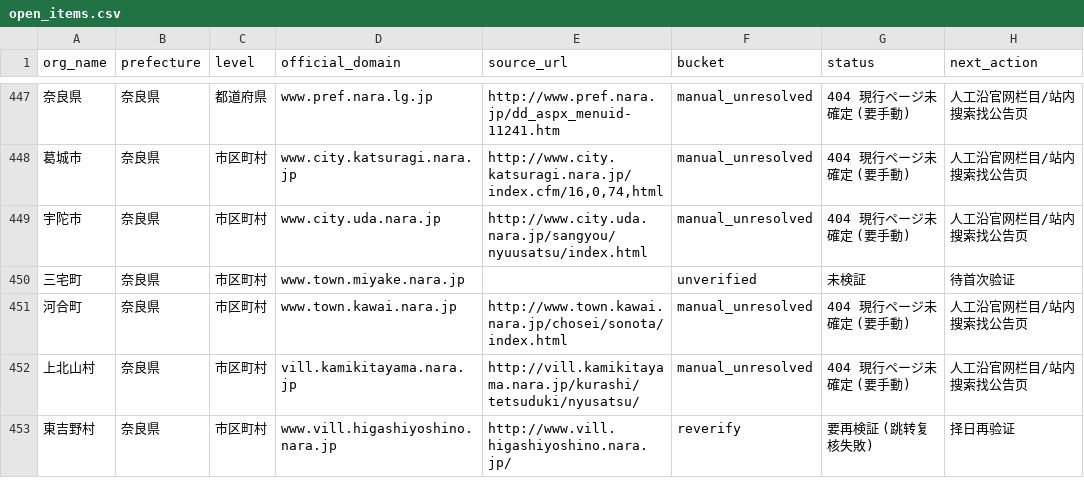
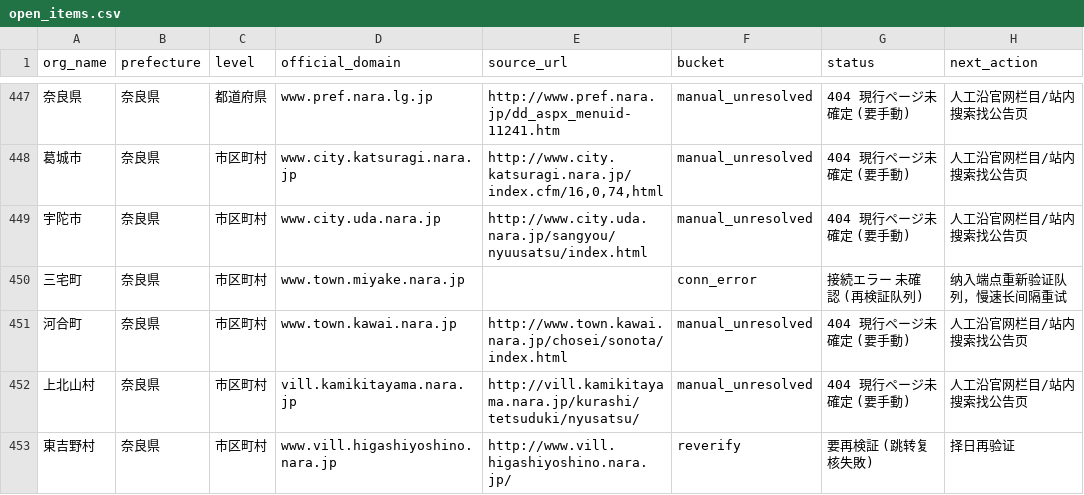
Before and after one commit to sandal5/nst, a CSV file: data/open_items.csv, drawn as a sheet; only a part is shown, gaps mark what is left out.

Commit message:
Nara Miyake: origin unreachable from gateway egress (522 x7) - row to conn-error reverify queue with full trail

```diff
--- a/data/open_items.csv
+++ b/data/open_items.csv
@@ -449,3 +449,3 @@
 宇陀市,奈良県,市区町村,www.city.uda.nara.jp,http://www.city.uda.nara.jp/sangyou/nyuusatsu/index.html,manual_unresolved,404 現行ページ未確定 (要手動),人工沿官网栏目/站内搜索找公告页
-三宅町,奈良県,市区町村,www.town.miyake.nara.jp,,unverified,未検証,待首次验证
+三宅町,奈良県,市区町村,www.town.miyake.nara.jp,,conn_error,接続エラー 未確認 (再検証队列),纳入端点重新验证队列，慢速长间隔重试
 河合町,奈良県,市区町村,www.town.kawai.nara.jp,http://www.town.kawai.nara.jp/chosei/sonota/index.html,manual_unresolved,404 現行ページ未確定 (要手動),人工沿官网栏目/站内搜索找公告页
```
Also changed, not shown: 1 other file.
